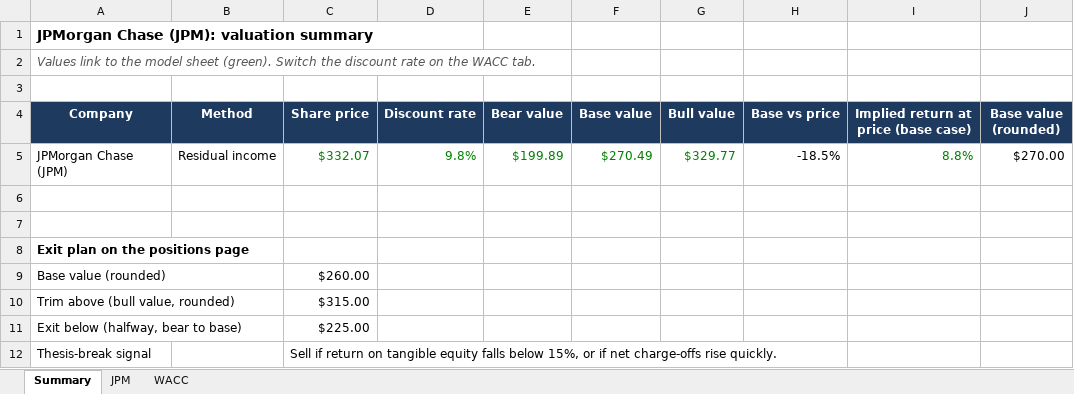
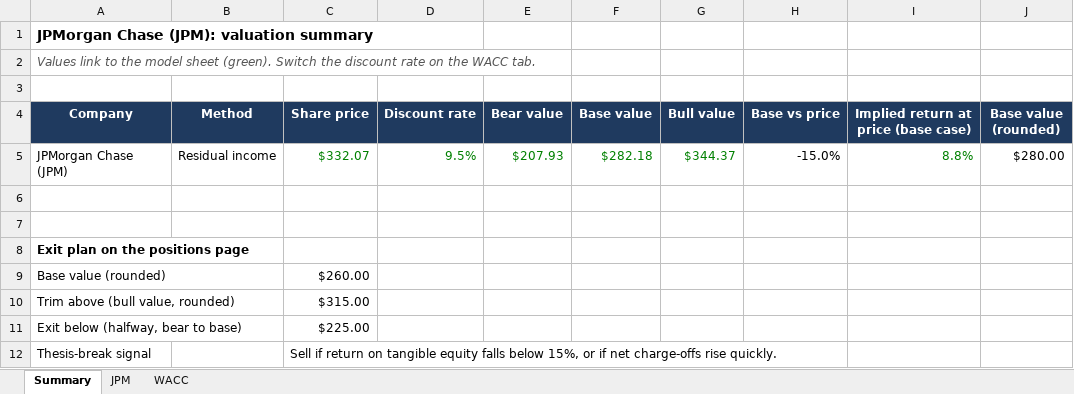
Before and after one commit to jesperhf/holke-farnam-research, an Excel workbook: models/holdings/JPM_Valuation.xlsx, sheet Summary, drawn as a sheet; values as stored, in another font and other column widths than the file's, no borders; the diff names each change by its address in the sheet, - before the commit and + after, or states it on an @@ line.

```diff
--- a/models/holdings/JPM_Valuation.xlsx (sheet Summary)
+++ b/models/holdings/JPM_Valuation.xlsx (sheet Summary)
-D5 (Discount rate): 9.8%
+D5 (Discount rate): 9.5%
-E5 (Bear value): $199.89
+E5 (Bear value): $207.93
-F5 (Base value): $270.49
+F5 (Base value): $282.18
-G5 (Bull value): $329.77
+G5 (Bull value): $344.37
-H5 (Base vs price): -18.5%
+H5 (Base vs price): -15.0%
-J5 (Base value (rounded)): $270.00
+J5 (Base value (rounded)): $280.00
```
Also changed, not shown: sheet JPM, sheet WACC, models/holdings/ABT_Valuation.xlsx, models/holdings/FSLR_Valuation.xlsx, 13 other files.
